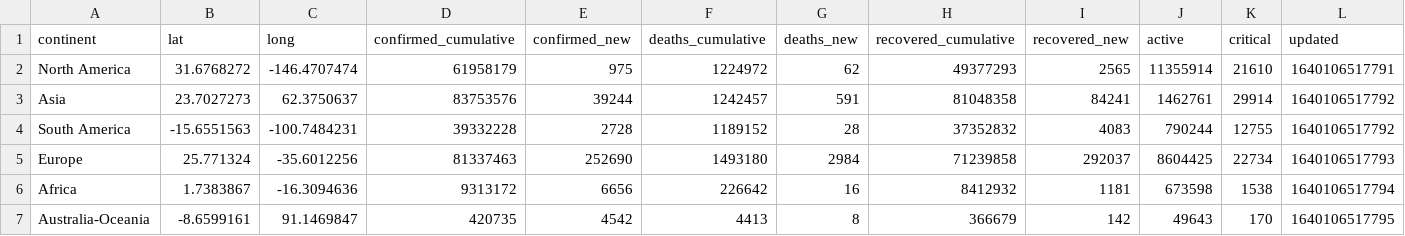
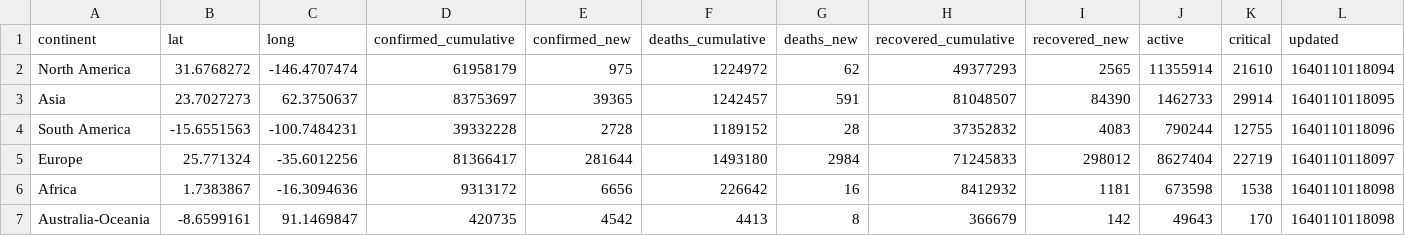
Before and after one commit to majimearun/covid-analysis, a CSV file: data/continents.csv, drawn as a sheet.

```diff
--- a/data/continents.csv
+++ b/data/continents.csv
@@ -1,7 +1,7 @@
 continent,lat,long,confirmed_cumulative,confirmed_new,deaths_cumulative,deaths_new,recovered_cumulative,recovered_new,active,critical,updated
-North America,31.6768272,-146.4707474,61958179,975,1224972,62,49377293,2565,11355914,21610,1640106517791
-Asia,23.7027273,62.3750637,83753576,39244,1242457,591,81048358,84241,1462761,29914,1640106517792
-South America,-15.6551563,-100.7484231,39332228,2728,1189152,28,37352832,4083,790244,12755,1640106517792
-Europe,25.771324,-35.6012256,81337463,252690,1493180,2984,71239858,292037,8604425,22734,1640106517793
-Africa,1.7383867,-16.3094636,9313172,6656,226642,16,8412932,1181,673598,1538,1640106517794
-Australia-Oceania,-8.6599161,91.1469847,420735,4542,4413,8,366679,142,49643,170,1640106517795
+North America,31.6768272,-146.4707474,61958179,975,1224972,62,49377293,2565,11355914,21610,1640110118094
+Asia,23.7027273,62.3750637,83753697,39365,1242457,591,81048507,84390,1462733,29914,1640110118095
+South America,-15.6551563,-100.7484231,39332228,2728,1189152,28,37352832,4083,790244,12755,1640110118096
+Europe,25.771324,-35.6012256,81366417,281644,1493180,2984,71245833,298012,8627404,22719,1640110118097
+Africa,1.7383867,-16.3094636,9313172,6656,226642,16,8412932,1181,673598,1538,1640110118098
+Australia-Oceania,-8.6599161,91.1469847,420735,4542,4413,8,366679,142,49643,170,1640110118098
```
Also changed, not shown: data/countries.csv.
